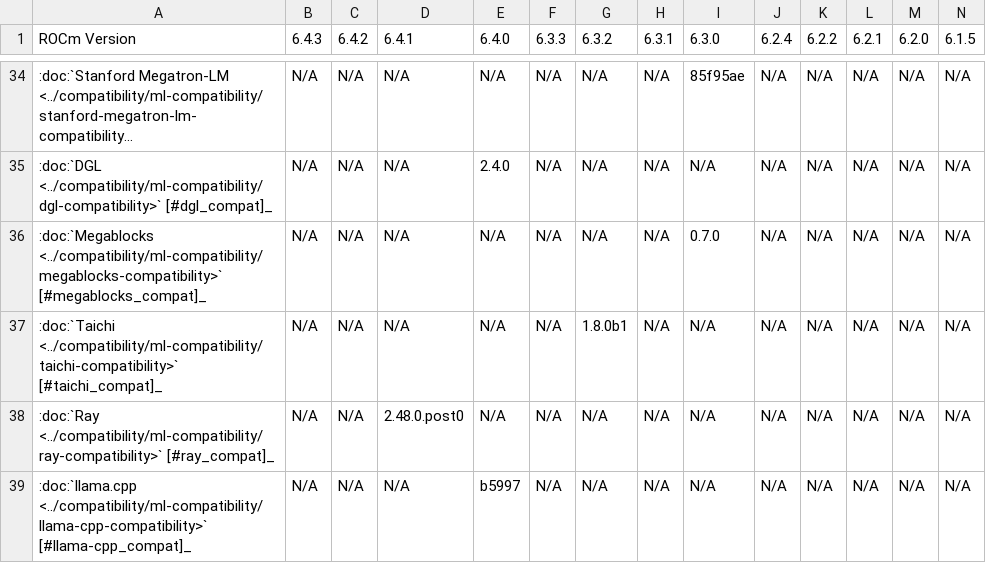
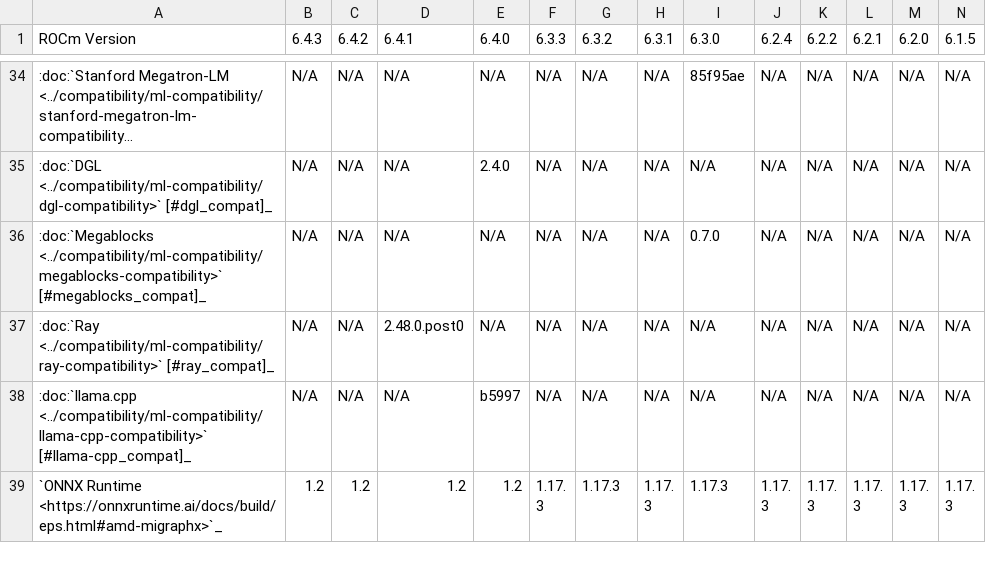
Before and after one commit to prbasyal-amd/ROCm, a CSV file: docs/compatibility/compatibility-matrix-historical-6.0.csv, drawn as a sheet; only a part is shown, gaps mark what is left out; the shorter side is filled out with more unchanged rows; long unchanged cells end in …; rows hold the shown columns only; the diff names each change by its address in the sheet, - before the commit and + after, or states it on an @@ line.

Commit message:
Taichi removed

```diff
--- a/docs/compatibility/compatibility-matrix-historical-6.0.csv
+++ b/docs/compatibility/compatibility-matrix-historical-6.0.csv
-row 37: :doc:`Taichi <../compatibility/ml-compatibility/taichi-compatibility>` [#taichi_compat]_ | N/A | N/A | N/A | N/A | N/A | 1.8.0b1 | N/A | N/A | N/A | N/A | N/A | N/A | N/A
```
Also changed, not shown: 8 other files.
